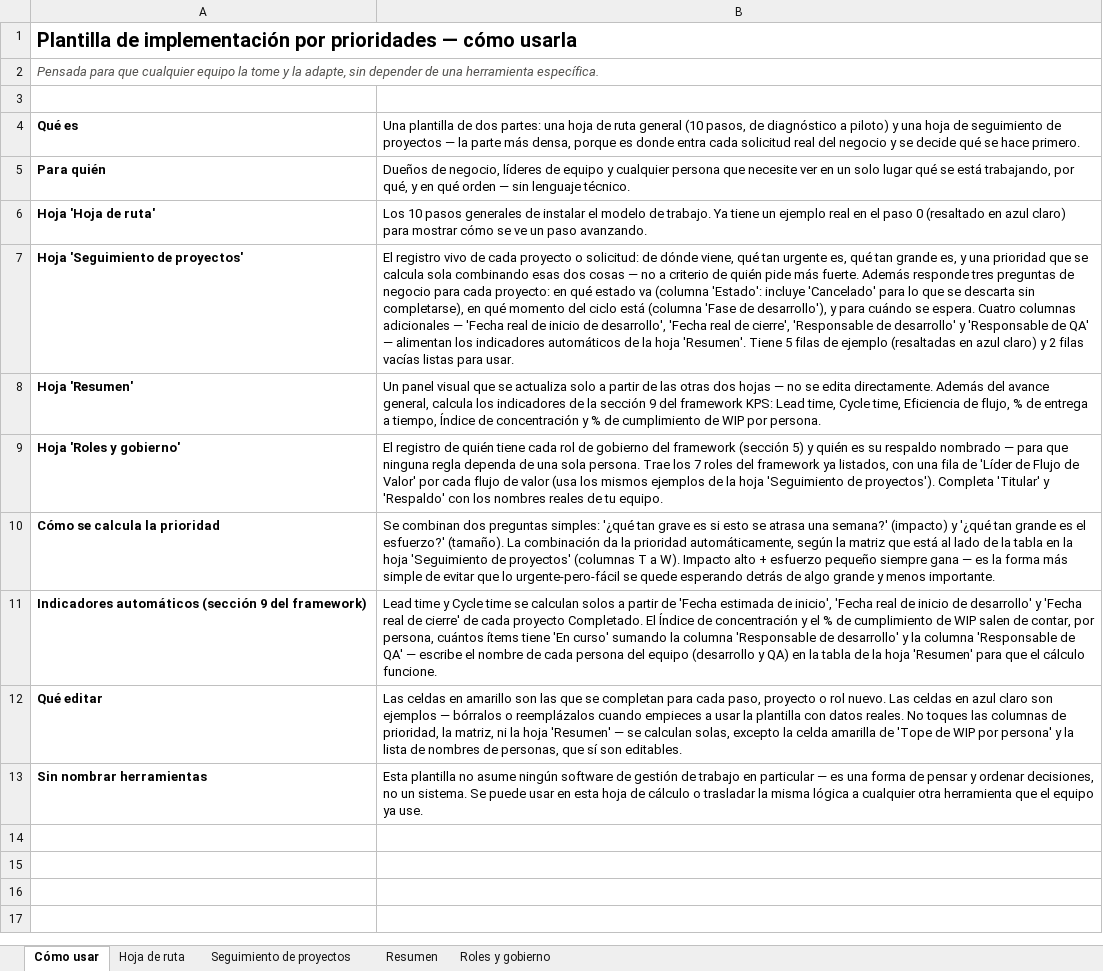
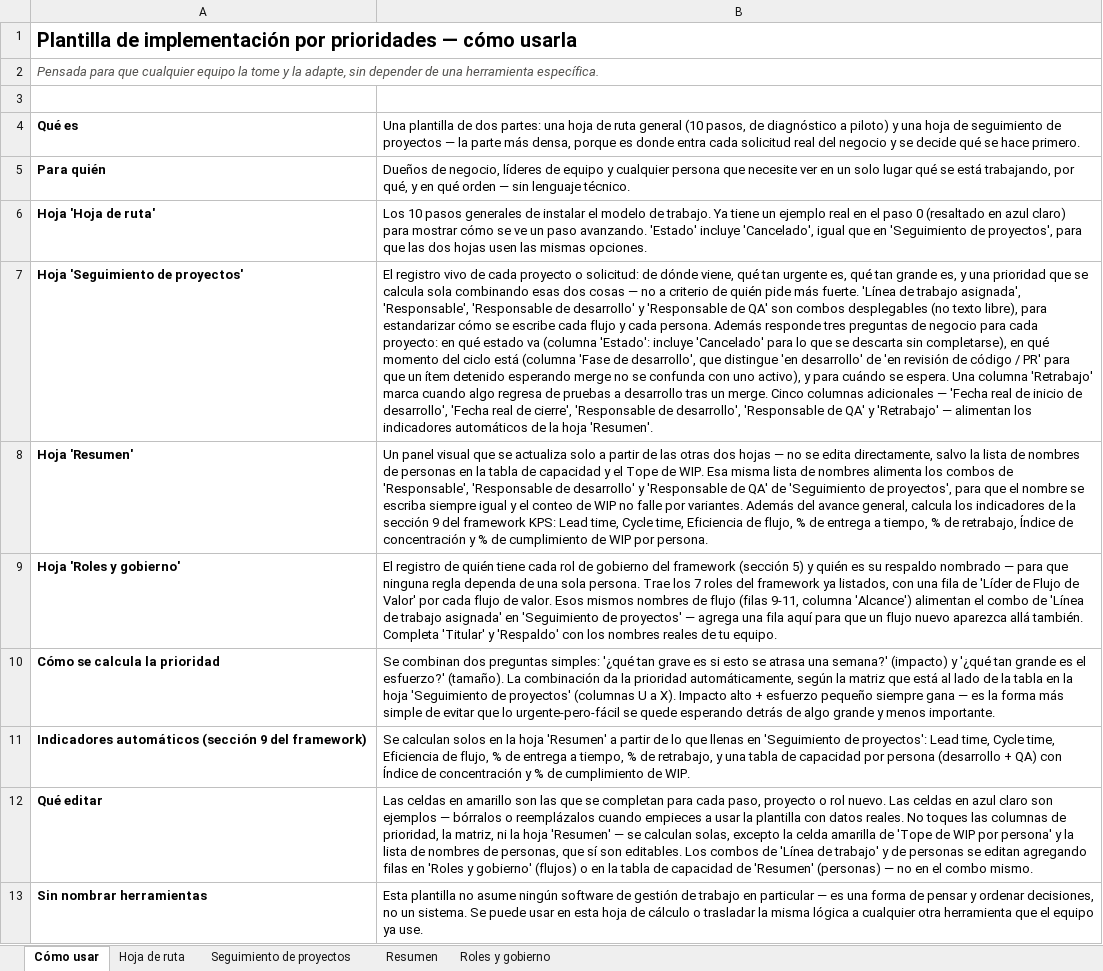
Before and after one commit to edxmorales/kanban-portfolio-safe, an Excel workbook: docs/plan-implementacion.xlsx, sheet Cómo usar, drawn as a sheet; values as stored, in another font and other column widths than the file's, no borders; the diff names each change by its address in the sheet, - before the commit and + after, or states it on an @@ line.

Commit message:
v1.14.0 — plan-implementacion.xlsx: fase PR, retrabajo, combos
Fase de desarrollo suma "En revision de codigo / PR". Nueva columna Retrabajo (Si/No) con indicador % de retrabajo en Resumen. Linea de trabajo, Responsable, Responsable de desarrollo y Responsable de QA pasan a combos desplegables (fuente: Roles y gobierno y la tabla de capacidad de Resumen). Hoja de ruta suma "Cancelado" en Estado. 51 formulas verificadas sin errores.

```diff
--- a/docs/plan-implementacion.xlsx (sheet Cómo usar)
+++ b/docs/plan-implementacion.xlsx (sheet Cómo usar)
-B6: …paso avanzando.
+B6: …paso avanzando. 'Estado' incluye 'Cancelado', igual que en 'Seguimiento de proyectos', para que las dos hojas usen las mismas opciones.
-B7: …más fuerte. Además responde tres preguntas de negocio para cada proyecto: en qué estado va (columna 'Estado': incluye 'Cancelado' para lo que se descarta sin completarse), en qué momento del ciclo está (columna 'Fase de desarrollo'), y para cuándo se espera. Cuatro columnas adicionales — 'Fecha real de inicio de desarrollo', 'Fecha real de cierre', 'Responsable de desarrollo' y 'Responsable de QA' — alimentan los indicadores automáticos de la hoja 'Resumen'. Tiene 5 filas de ejemplo (resaltadas en azul claro) y 2 filas vacías listas para usar.
+B7: …más fuerte. 'Línea de trabajo asignada', 'Responsable', 'Responsable de desarrollo' y 'Responsable de QA' son combos desplegables (no texto libre), para estandarizar cómo se escribe cada flujo y cada persona. Además responde tres preguntas de negocio para cada proyecto: en qué estado va (columna 'Estado': incluye 'Cancelado' para lo que se descarta sin completarse), en qué momento del ciclo está (columna 'Fase de desarrollo', que distingue 'en desarrollo' de 'en revisión de código / PR' para que un ítem detenido esperando merge no se confunda con uno activo), y para cuándo se espera. Una columna 'Retrabajo' marca cuando algo regresa de pruebas a desarrollo tras un merge. Cinco columnas adicionales — 'Fecha real de inicio de desarrollo', 'Fecha real de cierre', 'Responsable de desarrollo', 'Responsable de QA' y 'Retrabajo' — alimentan los indicadores automáticos de la hoja 'Resumen'.
-B8: …se edita directamente. Además del avance general, calcula los indicadores de la sección 9 del framework KPS: Lead time, Cycle time, Eficiencia de flujo, % de entrega a tiempo, Índice de…
+B8: …se edita directamente, salvo la lista de nombres de personas en la tabla de capacidad y el Tope de WIP. Esa misma lista de nombres alimenta los combos de 'Responsable', 'Responsable de desarrollo' y 'Responsable de QA' de 'Seguimiento de proyectos', para que el nombre se escriba siempre igual y el conteo de WIP no falle por variantes. Además del avance general, calcula los indicadores de la sección 9 del framework KPS: Lead time, Cycle time, Eficiencia de flujo, % de entrega a tiempo, % de retrabajo, Índice de…
-B9: …flujo de valor (usa los mismos ejemplos de la hoja 'Seguimiento de proyectos'). Completa 'Titular'…
+B9: …flujo de valor. Esos mismos nombres de flujo (filas 9-11, columna 'Alcance') alimentan el combo de 'Línea de trabajo asignada' en 'Seguimiento de proyectos' — agrega una fila aquí para que un flujo nuevo aparezca allá también. Completa 'Titular'…
-B10: …proyectos' (columnas T a W). Impacto alto…
+B10: …proyectos' (columnas U a X). Impacto alto…
-B11: Lead time y Cycle time se calculan solos a partir de 'Fecha estimada de inicio', 'Fecha real de inicio de desarrollo' y 'Fecha real de cierre' de cada proyecto Completado. El Índice de concentración y el % de cumplimiento de WIP salen de contar, por persona, cuántos ítems tiene 'En curso' sumando la columna 'Responsable de desarrollo' y la columna 'Responsable de QA' — escribe el nombre de cada persona del equipo (desarrollo y QA) en la tabla de la hoja 'Resumen' para que el cálculo funcione.
+B11: Se calculan solos en la hoja 'Resumen' a partir de lo que llenas en 'Seguimiento de proyectos': Lead time, Cycle time, Eficiencia de flujo, % de entrega a tiempo, % de retrabajo, y una tabla de capacidad por persona (desarrollo + QA) con Índice de concentración y % de cumplimiento de WIP.
-B12: …son editables.
+B12: …son editables. Los combos de 'Línea de trabajo' y de personas se editan agregando filas en 'Roles y gobierno' (flujos) o en la tabla de capacidad de 'Resumen' (personas) — no en el combo mismo.
```
Also changed, not shown: sheet Seguimiento de proyectos, sheet Resumen, formulas that keep their value, charts or pictures.
